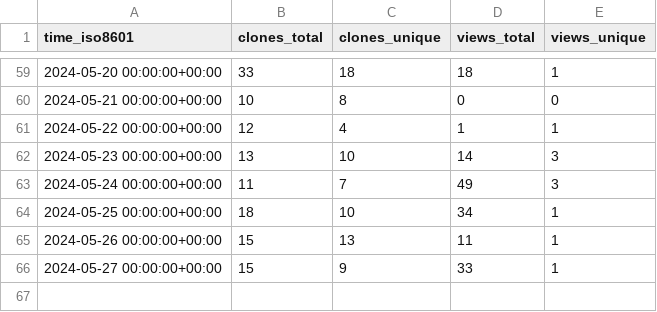
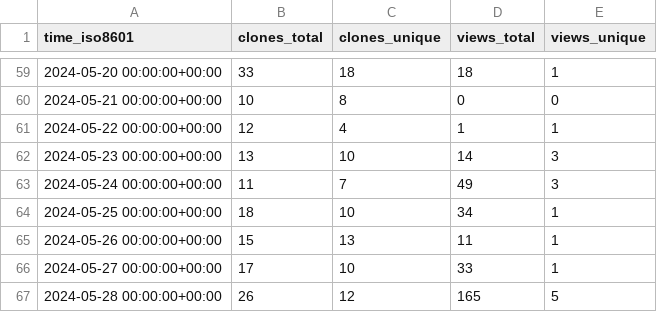
Before and after one commit to varabyte/stats, a CSV file: varabyte/kobweb-templates/ghrs-data/views_clones_aggregate.csv, drawn as a sheet; only a part is shown, gaps mark what is left out.

```diff
--- a/varabyte/kobweb-templates/ghrs-data/views_clones_aggregate.csv
+++ b/varabyte/kobweb-templates/ghrs-data/views_clones_aggregate.csv
@@ -65,2 +65,3 @@ time_iso8601,clones_total,clones_unique,views_total,views_unique
 2024-05-26 00:00:00+00:00,15,13,11,1
-2024-05-27 00:00:00+00:00,15,9,33,1
+2024-05-27 00:00:00+00:00,17,10,33,1
+2024-05-28 00:00:00+00:00,26,12,165,5
```
Also changed, not shown: 1 other file.
